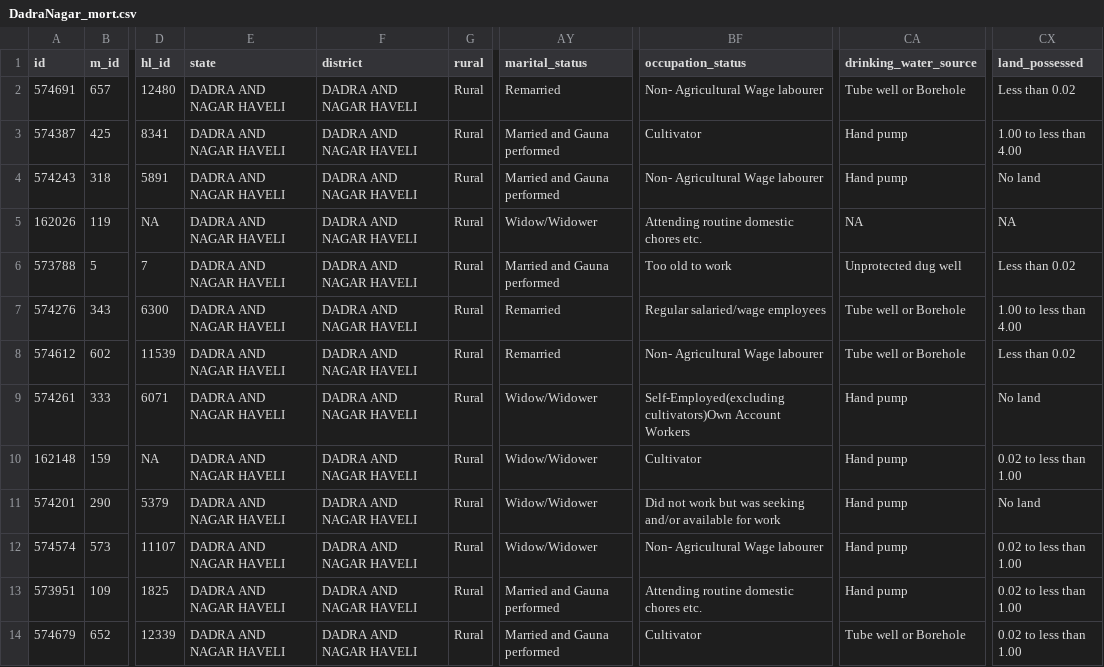
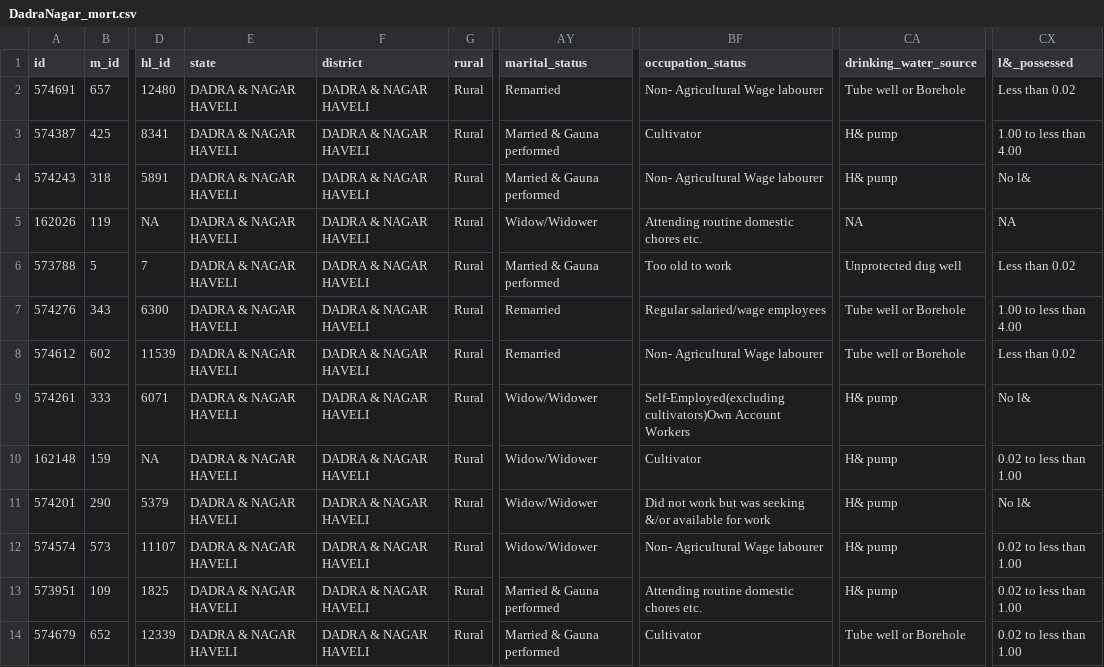
Before and after one commit to hkothari128/CDM, a CSV file: data/active/mortality/mort_new/DadraNagar_mort.csv, drawn as a sheet; only a part is shown, gaps mark what is left out; the diff names each change by its address in the sheet, - before the commit and + after, or states it on an @@ line.

```diff
--- a/data/active/mortality/mort_new/DadraNagar_mort.csv
+++ b/data/active/mortality/mort_new/DadraNagar_mort.csv
-CX1: land_possessed
+CX1: l&_possessed
-E2:E14 (state): DADRA AND NAGAR HAVELI
+E2:E14 (state): DADRA & NAGAR HAVELI
-F2:F14 (district): DADRA AND NAGAR HAVELI
+F2:F14 (district): DADRA & NAGAR HAVELI
-AY3:AY4 (marital_status): Married and Gauna performed
+AY3:AY4 (marital_status): Married & Gauna performed
-CA3:CA4 (drinking_water_source): Hand pump
+CA3:CA4 (drinking_water_source): H& pump
-CX4 (l&_possessed): No land
+CX4 (l&_possessed): No l&
-AY6 (marital_status): Married and Gauna performed
+AY6 (marital_status): Married & Gauna performed
-CA9:CA13 (drinking_water_source): Hand pump
+CA9:CA13 (drinking_water_source): H& pump
-CX9 (l&_possessed): No land
+CX9 (l&_possessed): No l&
-BF11 (occupation_status): …was seeking and/or available for…
+BF11 (occupation_status): …was seeking &/or available for…
-CX11 (l&_possessed): No land
+CX11 (l&_possessed): No l&
-AY13:AY14 (marital_status): Married and Gauna performed
+AY13:AY14 (marital_status): Married & Gauna performed
```
Also changed, not shown: data/active/mortality/mort_new/Andaman_mort.csv, data/active/mortality/mort_new/Chattisgarh_mort.csv, 21 other files.
